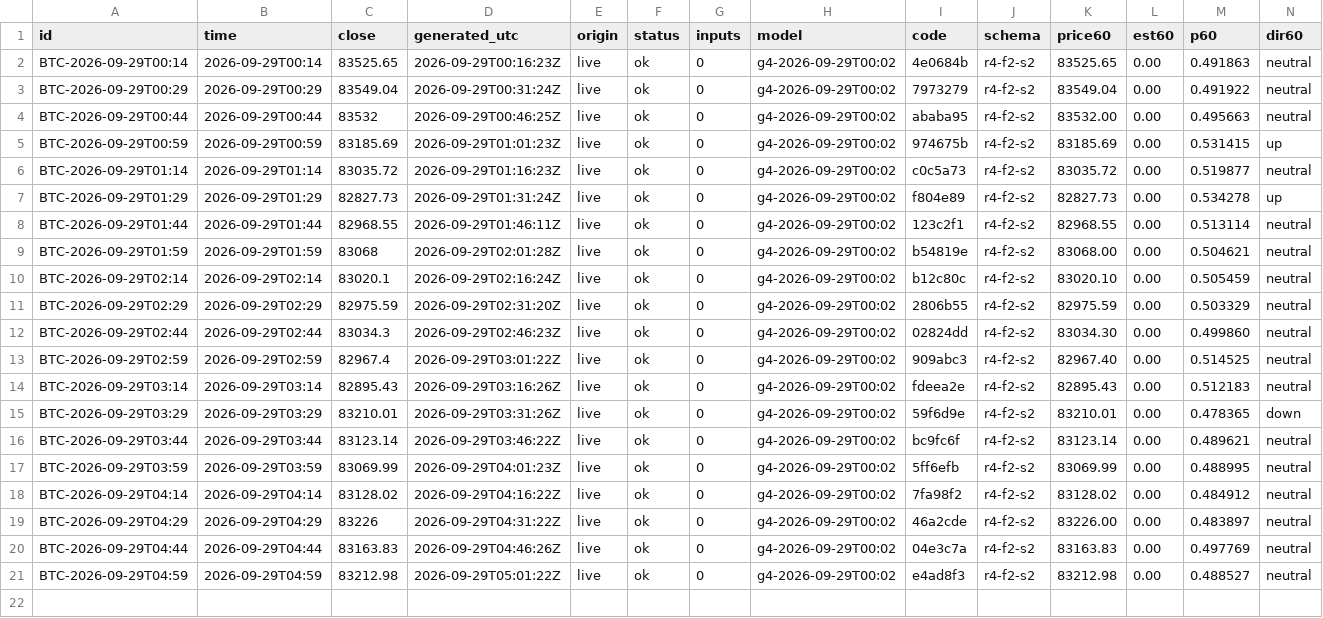
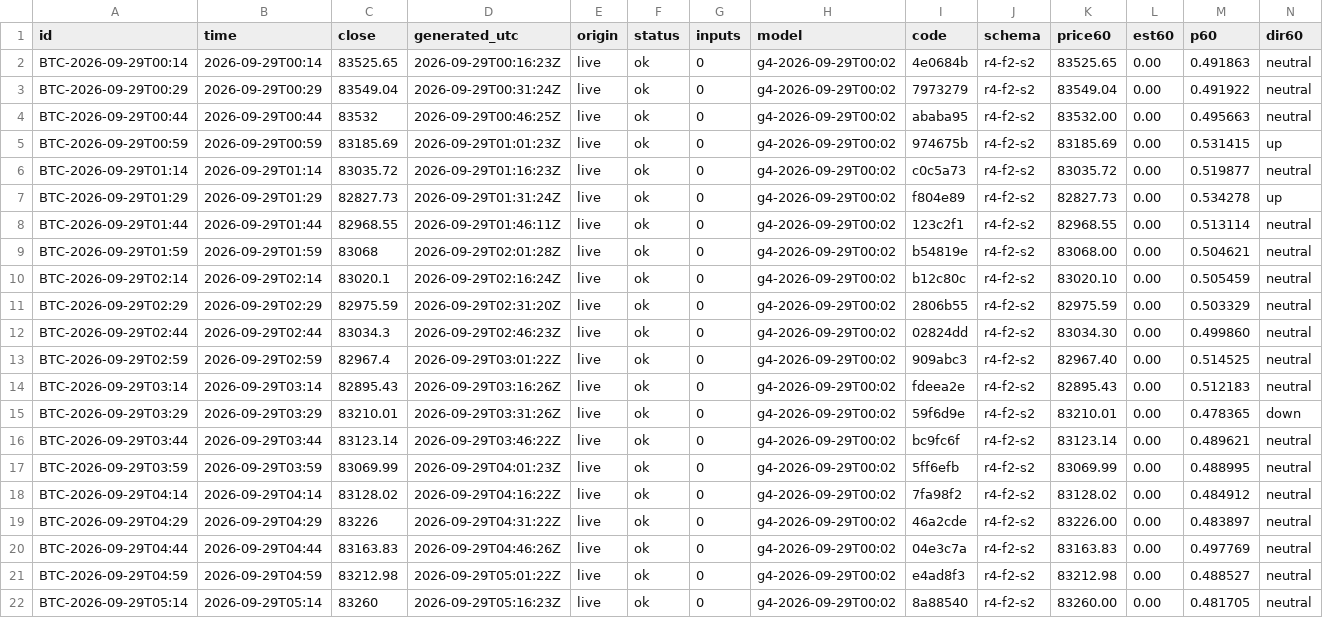
Before and after one commit to omidabduli/bitcoin-self-improving-prediction, a CSV file: data/predictions/2026-09-29.csv, drawn as a sheet; only a part is shown; rows hold the shown columns only; the diff names each change by its address in the sheet, - before the commit and + after, or states it on an @@ line.

```diff
--- a/data/predictions/2026-09-29.csv
+++ b/data/predictions/2026-09-29.csv
+row 22: BTC-2026-09-29T05:14 | 2026-09-29T05:14 | 83260 | 2026-09-29T05:16:23Z | live | ok | 0 | g4-2026-09-29T00:02 | 8a88540 | r4-f2-s2 | 83260.00 | 0.00 | 0.481705 | neutral
```
Also changed, not shown: 3 other files.
